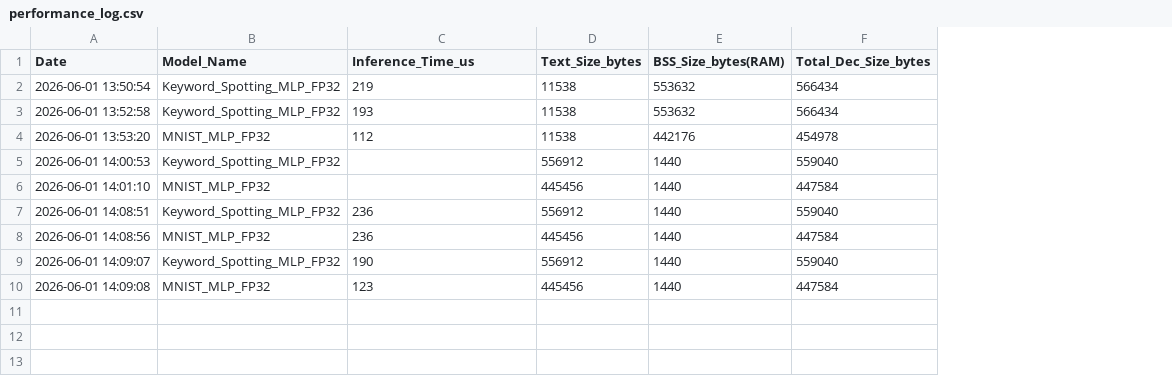
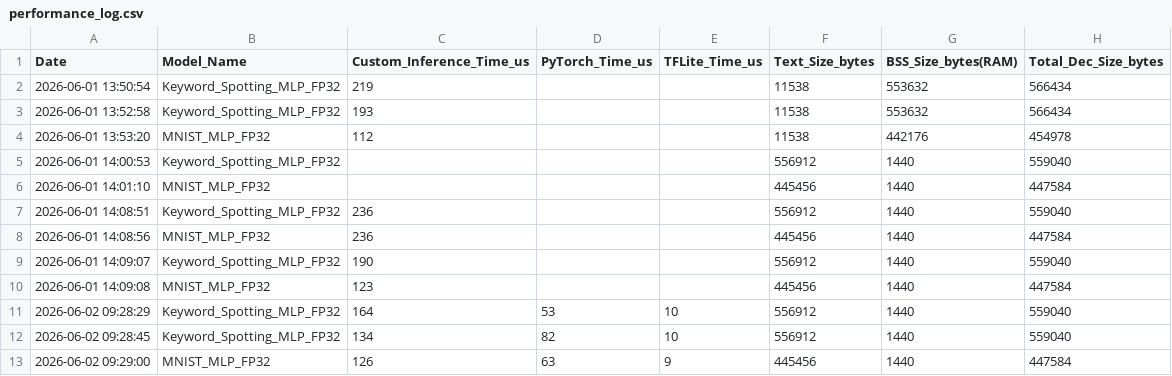
Before and after one commit to sudo-sidd/ColdInfer, a CSV file: performance_log.csv, drawn as a sheet; the diff names each change by its address in the sheet, - before the commit and + after, or states it on an @@ line.

Commit message:
chore: rename to ColdInfer, use organic KWS data, untrack data/ and weights/
- Rename project from Custom-TinyML-Inference-Engine to ColdInfer across
  README.md, Idea.md, LICENSE, pyproject.toml
- Add data/README.txt and weights/README.txt as folder placeholders
- Untrack data/ and weights/ from git (auto-populated at runtime)
- Also untrack compiled infer binary and *.pt checkpoints via .gitignore
- Update .gitignore to ignore data/*, weights/*, *.pt, and infer binary
  while keeping README.txt files via negation rules
- Add python/benchmark_baselines.py (PyTorch + TFLite baseline runner)
- Update train_export.py: KWS now downloads and trains on organic audio
  data from the Mini Speech Commands dataset instead of synthetic noise
- Update scripts/run_tests.sh: 8-column CSV schema with PyTorch/TFLite
  baseline columns, fix missing .pt checkpoint detection logic
- Update pyproject.toml: rename to coldinfer, add tensorflow dependency
- Update performance_log.csv: migrate to new 8-column schema

```diff
--- a/performance_log.csv
+++ b/performance_log.csv
+column D (PyTorch_Time_us), empty
+column E (TFLite_Time_us), empty
-C1: Inference_Time_us
+C1: Custom_Inference_Time_us
+row 11: 2026-06-02 09:28:29 | Keyword_Spotting_MLP_FP32 | 164 | 53 | 10 | 556912 | 1440 | 559040
+row 12: 2026-06-02 09:28:45 | Keyword_Spotting_MLP_FP32 | 134 | 82 | 10 | 556912 | 1440 | 559040
+row 13: 2026-06-02 09:29:00 | MNIST_MLP_FP32 | 126 | 63 | 9 | 445456 | 1440 | 447584
```
Also changed, not shown: 23 other files.
